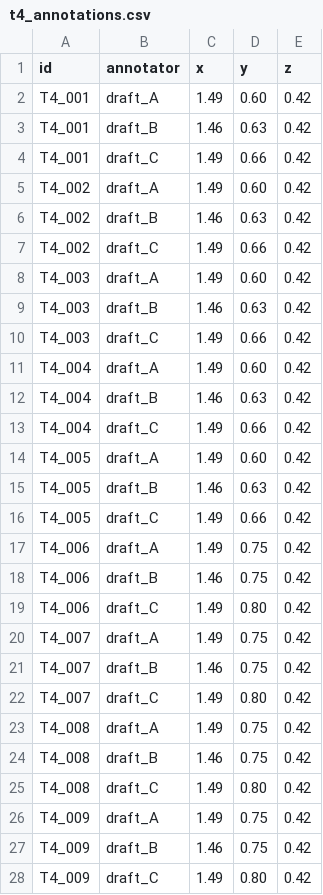
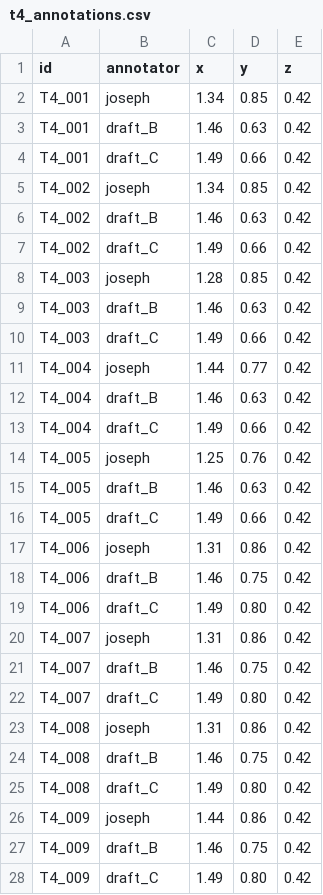
Before and after one commit to YangLin14/Talk-to-Robot, a CSV file: docs/t4_annotations.csv, drawn as a sheet; only a part is shown; the diff covers the shown part only.

Commit message:
Added joseph annotations for T4

```diff
--- a/docs/t4_annotations.csv
+++ b/docs/t4_annotations.csv
@@ -1,27 +1,27 @@
 id,annotator,x,y,z
-T4_001,draft_A,1.49,0.60,0.42
+T4_001,joseph,1.34,0.85,0.42
 T4_001,draft_B,1.46,0.63,0.42
 T4_001,draft_C,1.49,0.66,0.42
-T4_002,draft_A,1.49,0.60,0.42
+T4_002,joseph,1.34,0.85,0.42
 T4_002,draft_B,1.46,0.63,0.42
 T4_002,draft_C,1.49,0.66,0.42
-T4_003,draft_A,1.49,0.60,0.42
+T4_003,joseph,1.28,0.85,0.42
 T4_003,draft_B,1.46,0.63,0.42
 T4_003,draft_C,1.49,0.66,0.42
-T4_004,draft_A,1.49,0.60,0.42
+T4_004,joseph,1.44,0.77,0.42
 T4_004,draft_B,1.46,0.63,0.42
 T4_004,draft_C,1.49,0.66,0.42
-T4_005,draft_A,1.49,0.60,0.42
+T4_005,joseph,1.25,0.76,0.42
 T4_005,draft_B,1.46,0.63,0.42
 T4_005,draft_C,1.49,0.66,0.42
-T4_006,draft_A,1.49,0.75,0.42
+T4_006,joseph,1.31,0.86,0.42
 T4_006,draft_B,1.46,0.75,0.42
 T4_006,draft_C,1.49,0.80,0.42
-T4_007,draft_A,1.49,0.75,0.42
+T4_007,joseph,1.31,0.86,0.42
 T4_007,draft_B,1.46,0.75,0.42
 T4_007,draft_C,1.49,0.80,0.42
-T4_008,draft_A,1.49,0.75,0.42
+T4_008,joseph,1.31,0.86,0.42
 T4_008,draft_B,1.46,0.75,0.42
 T4_008,draft_C,1.49,0.80,0.42
-T4_009,draft_A,1.49,0.75,0.42
+T4_009,joseph,1.44,0.86,0.42
 T4_009,draft_B,1.46,0.75,0.42
```
Also changed, not shown: 35 edited cells elsewhere in this file.
